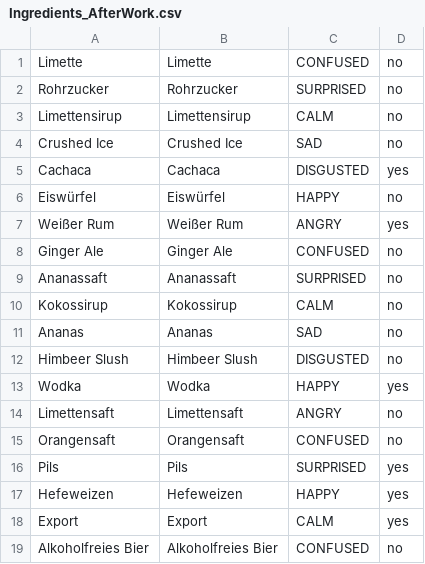
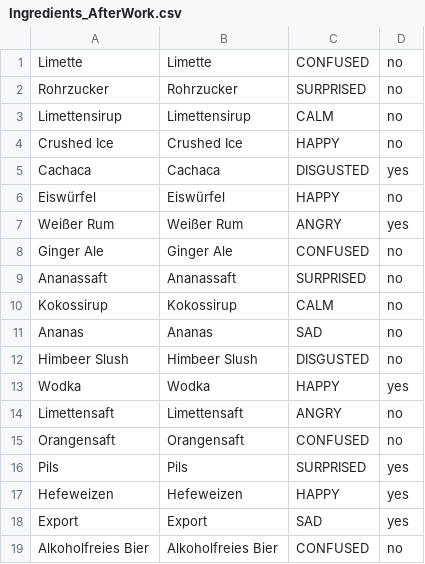
Before and after one commit to mezger/bartender, a CSV file: bartender-spring/src/main/resources/Ingredients_AfterWork.csv, drawn as a sheet.

Commit message:
Passe Zutaten für HAPPY an

```diff
--- a/bartender-spring/src/main/resources/Ingredients_AfterWork.csv
+++ b/bartender-spring/src/main/resources/Ingredients_AfterWork.csv
@@ -3,3 +3,3 @@ Rohrzucker;Rohrzucker;SURPRISED;no
 Limettensirup;Limettensirup;CALM;no
-Crushed Ice;Crushed Ice;SAD;no
+Crushed Ice;Crushed Ice;HAPPY;no
 Cachaca;Cachaca;DISGUSTED;yes
@@ -17,3 +17,3 @@ Pils;Pils;SURPRISED;yes
 Hefeweizen;Hefeweizen;HAPPY;yes
-Export;Export;CALM;yes
+Export;Export;SAD;yes
 Alkoholfreies Bier;Alkoholfreies Bier;CONFUSED;no
```
